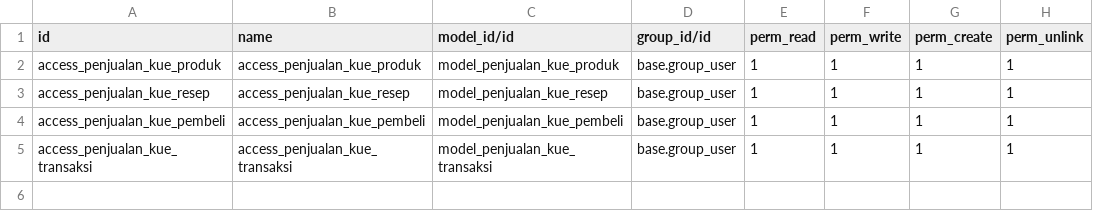
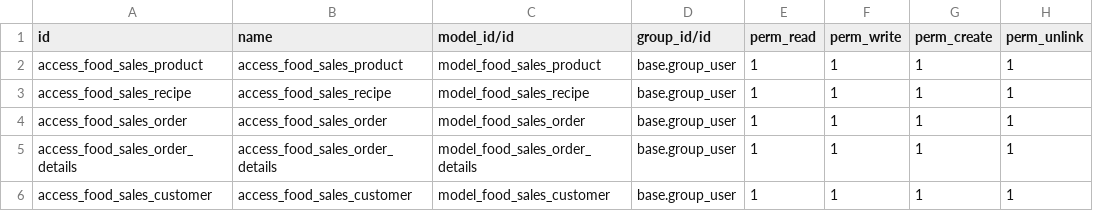
Before and after one commit to ihsansfd/food-sales-odoo-addon, a CSV file: security/ir.model.access.csv, drawn as a sheet.

```diff
--- a/security/ir.model.access.csv
+++ b/security/ir.model.access.csv
@@ -1,5 +1,6 @@
 id,name,model_id/id,group_id/id,perm_read,perm_write,perm_create,perm_unlink
-access_penjualan_kue_produk,access_penjualan_kue_produk,model_penjualan_kue_produk,base.group_user,1,1,1,1
-access_penjualan_kue_resep,access_penjualan_kue_resep,model_penjualan_kue_resep,base.group_user,1,1,1,1
-access_penjualan_kue_pembeli,access_penjualan_kue_pembeli,model_penjualan_kue_pembeli,base.group_user,1,1,1,1
-access_penjualan_kue_transaksi,access_penjualan_kue_transaksi,model_penjualan_kue_transaksi,base.group_user,1,1,1,1
+access_food_sales_product,access_food_sales_product,model_food_sales_product,base.group_user,1,1,1,1
+access_food_sales_recipe,access_food_sales_recipe,model_food_sales_recipe,base.group_user,1,1,1,1
+access_food_sales_order,access_food_sales_order,model_food_sales_order,base.group_user,1,1,1,1
+access_food_sales_order_details,access_food_sales_order_details,model_food_sales_order_details,base.group_user,1,1,1,1
+access_food_sales_customer,access_food_sales_customer,model_food_sales_customer,base.group_user,1,1,1,1
```
Also changed, not shown: 29 other files.
